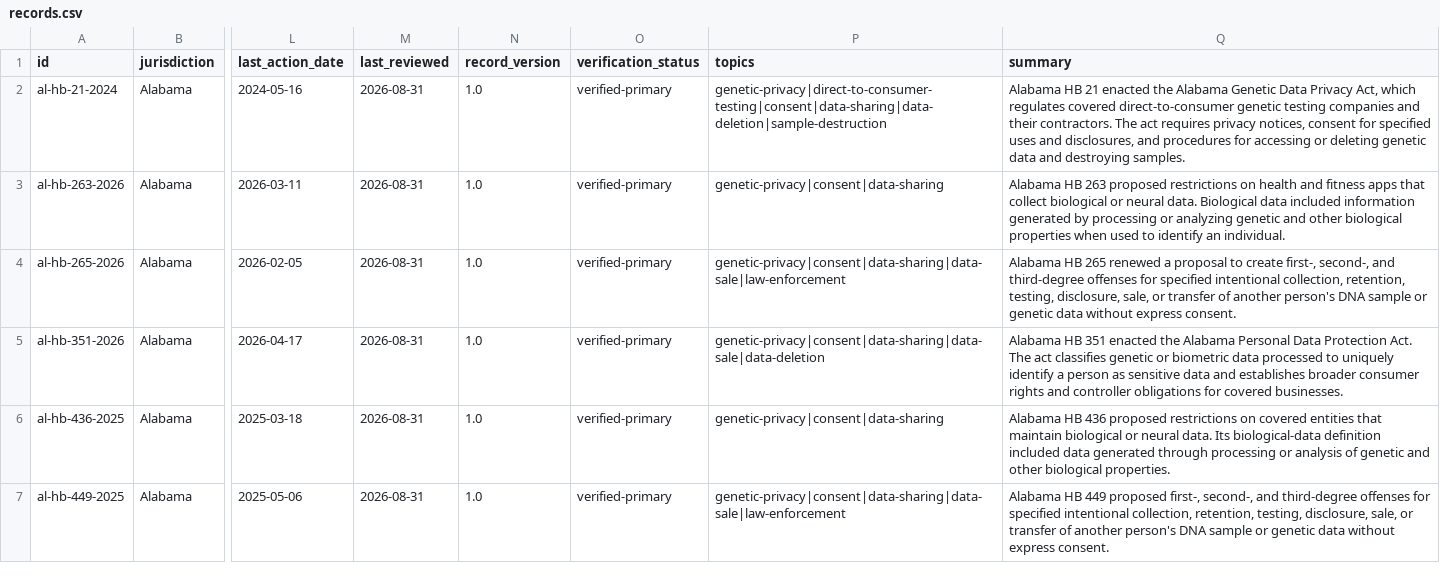
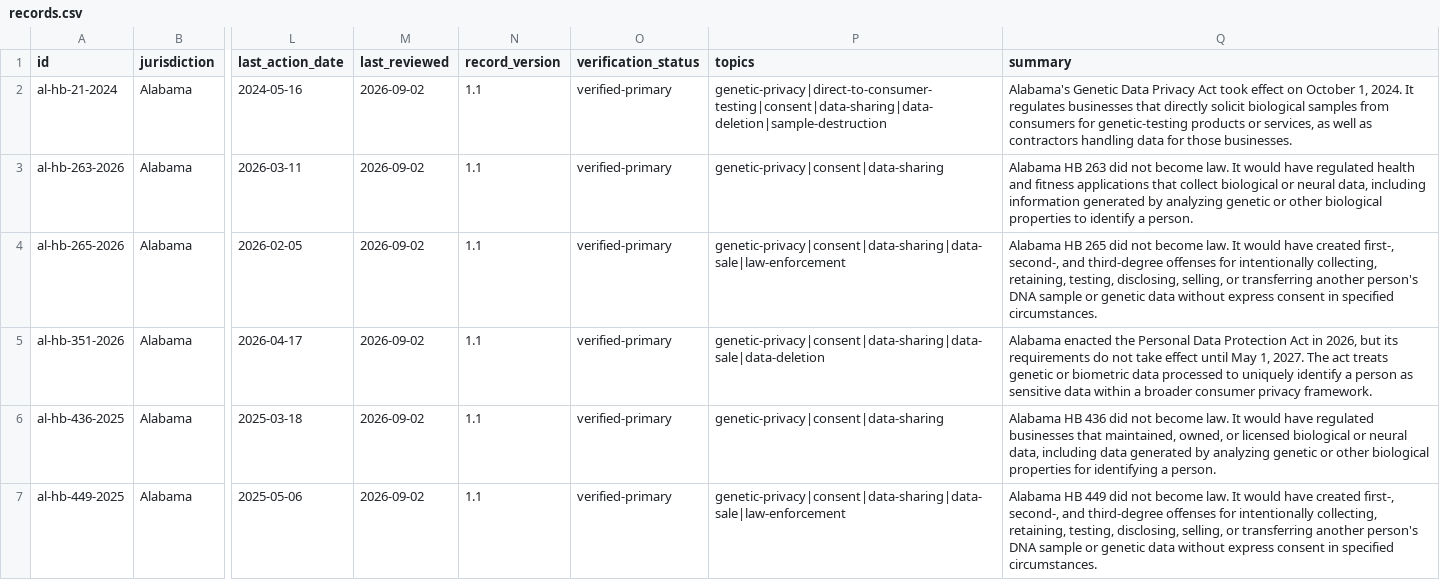
Before and after one commit to sdhutchins/who-owns-your-dna, a CSV file: public/data/records.csv, drawn as a sheet; only a part is shown, gaps mark what is left out; the diff covers the shown part only; the diff names each change by its address in the sheet, - before the commit and + after, or states it on an @@ line.

```diff
--- a/public/data/records.csv
+++ b/public/data/records.csv
-M2:M7 (last_reviewed): 2026-08-31
+M2:M7 (last_reviewed): 2026-09-02
-N2:N7 (record_version): 1.0
+N2:N7 (record_version): 1.1
-Q2 (summary): Alabama HB 21 enacted the Alabama Genetic Data Privacy Act, which regulates covered direct-to-consumer genetic testing companies and their contractors. The act requires privacy notices, consent for specified uses and disclosures, and procedures for accessing or deleting genetic data and destroying samples.
+Q2 (summary): Alabama's Genetic Data Privacy Act took effect on October 1, 2024. It regulates businesses that directly solicit biological samples from consumers for genetic-testing products or services, as well as contractors handling data for those businesses.
-Q3 (summary): …HB 263 proposed restrictions on health and fitness apps that collect biological or neural data. Biological data included information generated by processing or analyzing genetic and other biological properties when used to identify an individual.
+Q3 (summary): …HB 263 did not become law. It would have regulated health and fitness applications that collect biological or neural data, including information generated by analyzing genetic or other biological properties to identify a person.
-Q4 (summary): …HB 265 renewed a proposal to create first-, second-, and third-degree offenses for specified intentional collection, retention, testing, disclosure, sale, or transfer of another person's DNA sample or genetic data without express consent.
+Q4 (summary): …HB 265 did not become law. It would have created first-, second-, and third-degree offenses for intentionally collecting, retaining, testing, disclosing, selling, or transferring another person's DNA sample or genetic data without express consent in specified circumstances.
-Q5 (summary): Alabama HB 351 enacted the Alabama Personal Data Protection Act. The act classifies genetic or biometric data processed to uniquely identify a person as sensitive data and establishes broader consumer rights and controller obligations for covered businesses.
+Q5 (summary): Alabama enacted the Personal Data Protection Act in 2026, but its requirements do not take effect until May 1, 2027. The act treats genetic or biometric data processed to uniquely identify a person as sensitive data within a broader consumer privacy framework.
-Q6 (summary): …HB 436 proposed restrictions on covered entities that maintain biological or neural data. Its biological-data definition included data generated through processing or analysis of genetic and other biological properties.
+Q6 (summary): …HB 436 did not become law. It would have regulated businesses that maintained, owned, or licensed biological or neural data, including data generated by analyzing genetic or other biological properties for identifying a person.
-Q7 (summary): …HB 449 proposed first-, second-, and third-degree offenses for specified intentional collection, retention, testing, disclosure, sale, or transfer of another person's DNA sample or genetic data without express consent.
+Q7 (summary): …HB 449 did not become law. It would have created first-, second-, and third-degree offenses for intentionally collecting, retaining, testing, disclosing, selling, or transferring another person's DNA sample or genetic data without express consent in specified circumstances.
```
Also changed, not shown: 17 edited cells elsewhere in this file, 59 other files.
